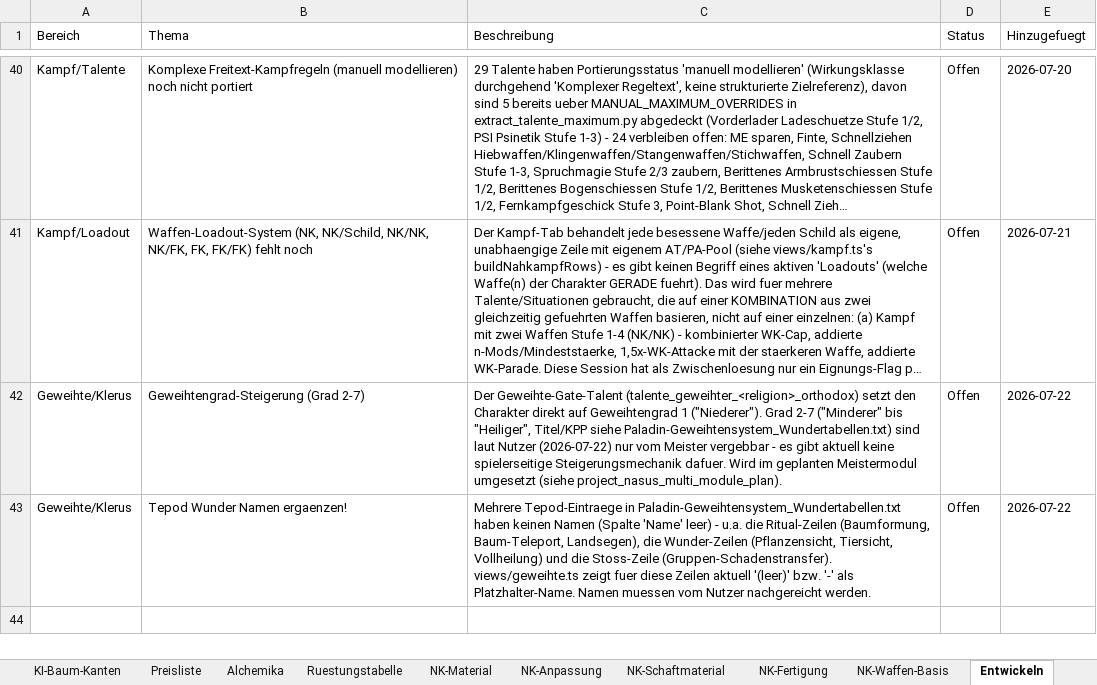
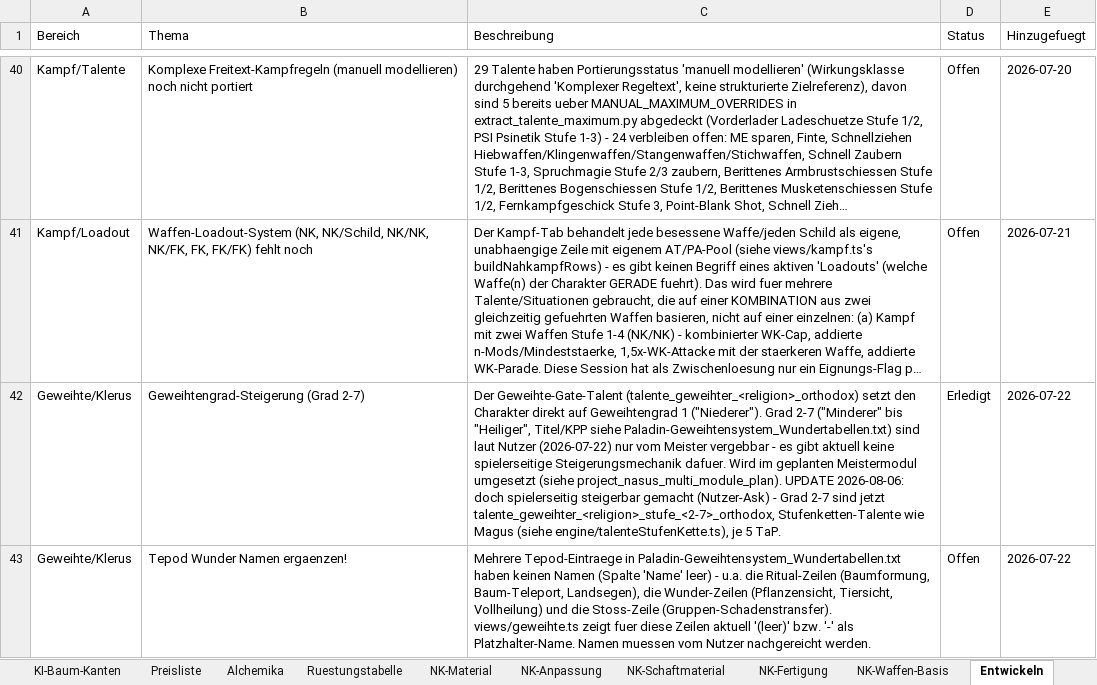
Before and after one commit to njebich/nasus, an Excel workbook: werte 0.8-claude.xlsx, sheet Entwickeln, drawn as a sheet; only a part is shown, gaps mark what is left out; long unchanged cells end in …; values as stored, in another font and other column widths than the file's, no borders; the diff names each change by its address in the sheet, - before the commit and + after, or states it on an @@ line.

Commit message:
Geweihte: Geweihter-Talent zur 7-Stufenkette ausbauen + Gute-Wunder-Talente
Die 5 flachen Geweihter-Gate-Talente werden zu Stufe 1 einer religionsweiten
7-Stufen-Kette (Grad 1-7, je 5 TaP statt bisher 1 TaP fuer nur Grad 1), ueber
den bestehenden Stufenketten-Mechanismus (engine/talenteStufenKette.ts, gleiches
Muster wie Magus-Schulen) - Vorstufen-Hardblock und Kaskaden-Entfernung kommen
dadurch kostenlos mit. getGeweihtenGrad() liest jetzt die hoechste gekaufte
Stufe statt fix Grad 1. Religions-Exklusivitaet in characterMutations.ts jetzt
familienbasiert statt exact-referenz-basiert, sonst wuerde Stufe 2 die fuer sie
noetige Stufe 1 wieder loeschen.

Neues Talent "Gute Wunder" (Stufe 1/2, 15/20 TaP, gleiches Muster wie
Spruchgute/KI-Gute/PSI-Gute): ersetzt die Basis-Gute-Wunder-Probe (1) durch
Karma bzw. Karma+Aura, gedeckelt auf Normale:2, angehaengt als "/g<X>" an die
Probe-Zelle - nur wenn g>1 (Proben v2.0.md App-Anzeigeregel, dabei gleich in
Spruchmagie/KI/PSI nachgezogen, die diese Regel bisher nicht durchsetzten;
außerdem dort einheitlich auf kleines "g" normalisiert statt teils "G").

xlsx-Aenderungen ueber neue add_geweihte_stufen.py/add_gute_wunder_stufe2.py
(Excel-COM-Recalc + generate_data_ts.py, 0 Formelfehler).

```diff
--- a/werte 0.8-claude.xlsx (sheet Entwickeln)
+++ b/werte 0.8-claude.xlsx (sheet Entwickeln)
-C42 (Beschreibung): …(siehe project_nasus_multi_module_plan).
+C42 (Beschreibung): …(siehe project_nasus_multi_module_plan). UPDATE 2026-08-06: doch spielerseitig steigerbar gemacht (Nutzer-Ask) - Grad 2-7 sind jetzt talente_geweihter_<religion>_stufe_<2-7>_orthodox, Stufenketten-Talente wie Magus (siehe engine/talenteStufenKette.ts), je 5 TaP.
-D42 (Status): Offen
+D42 (Status): Erledigt
```
Also changed, not shown: sheet Werte, 16 other files.
